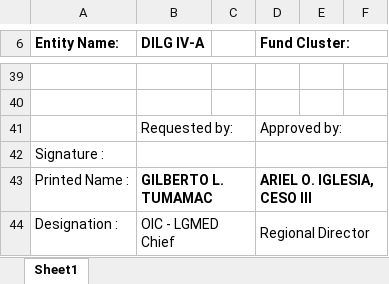
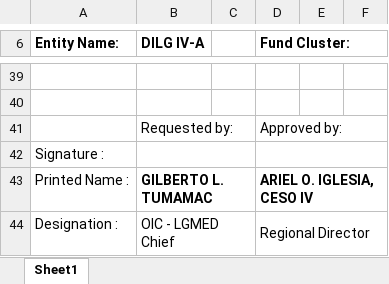
Before and after one commit to princezhian19/fas2020, an Excel workbook: library/export_pr.xlsx, sheet Sheet1, drawn as a sheet; only a part is shown, gaps mark what is left out; values as stored, in another font and other column widths than the file's, no borders; the diff names each change by its address in the sheet, - before the commit and + after, or states it on an @@ line.

Commit message:
ceso IV

```diff
--- a/library/export_pr.xlsx (sheet Sheet1)
+++ b/library/export_pr.xlsx (sheet Sheet1)
-D43 (Fund Cluster:): ARIEL O. IGLESIA, CESO III
+D43 (Fund Cluster:): ARIEL O. IGLESIA, CESO IV
```
Also changed, not shown: library/export_dv.xlsx, library/export_noa.xlsx, 3 other files.
